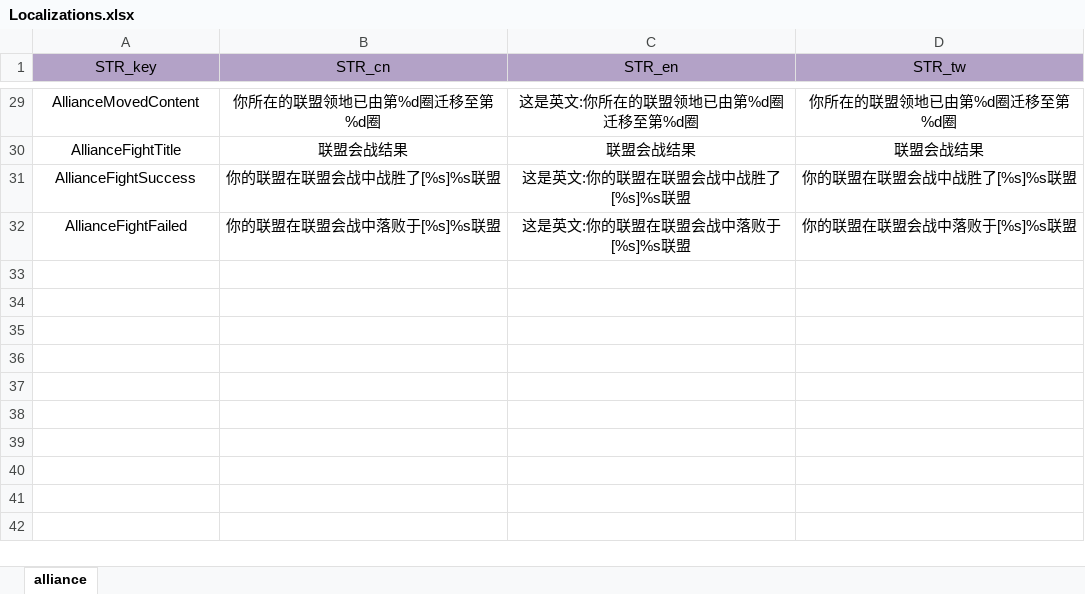
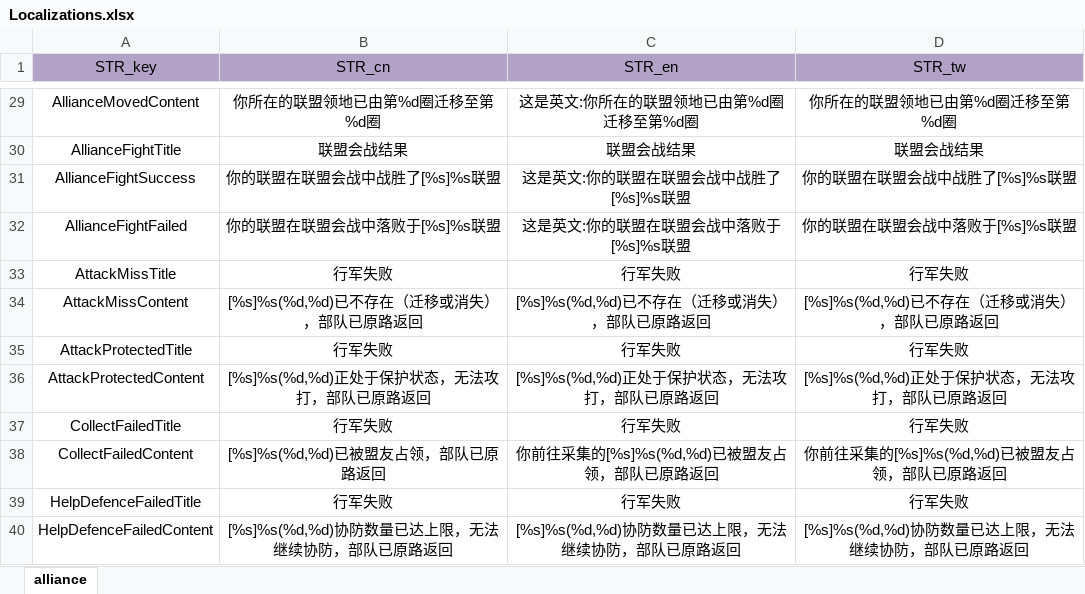
Before and after one commit to ModunZhang/kod_docs, an Excel workbook: datas/server/Localizations.xlsx, sheet alliance, drawn as a sheet; only a part is shown, gaps mark what is left out; values as stored, in another font and other column widths than the file's, no borders; the diff names each change by its address in the sheet, - before the commit and + after, or states it on an @@ line.

Commit message:
调整配置文件

```diff
--- a/datas/server/Localizations.xlsx (sheet alliance)
+++ b/datas/server/Localizations.xlsx (sheet alliance)
+row 33: AttackMissTitle | 行军失败 | 行军失败 | 行军失败
+row 34: AttackMissContent | [%s]%s(%d,%d)已不存在（迁移或消失），部队已原路返回 | [%s]%s(%d,%d)已不存在（迁移或消失），部队已原路返回 | [%s]%s(%d,%d)已不存在（迁移或消失），部队已原路返回
+row 35: AttackProtectedTitle | 行军失败 | 行军失败 | 行军失败
+row 36: AttackProtectedContent | [%s]%s(%d,%d)正处于保护状态，无法攻打，部队已原路返回 | [%s]%s(%d,%d)正处于保护状态，无法攻打，部队已原路返回 | [%s]%s(%d,%d)正处于保护状态，无法攻打，部队已原路返回
+row 37: CollectFailedTitle | 行军失败 | 行军失败 | 行军失败
+row 38: CollectFailedContent | [%s]%s(%d,%d)已被盟友占领，部队已原路返回 | 你前往采集的[%s]%s(%d,%d)已被盟友占领，部队已原路返回 | 你前往采集的[%s]%s(%d,%d)已被盟友占领，部队已原路返回
+row 39: HelpDefenceFailedTitle | 行军失败 | 行军失败 | 行军失败
+row 40: HelpDefenceFailedContent | [%s]%s(%d,%d)协防数量已达上限，无法继续协防，部队已原路返回 | [%s]%s(%d,%d)协防数量已达上限，无法继续协防，部队已原路返回 | [%s]%s(%d,%d)协防数量已达上限，无法继续协防，部队已原路返回
```
